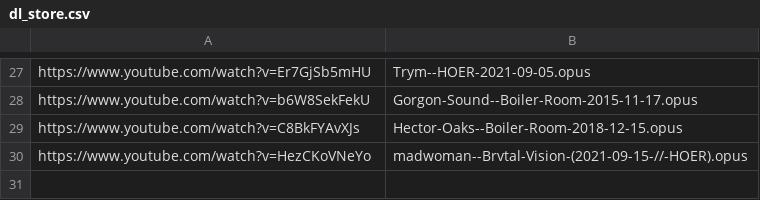
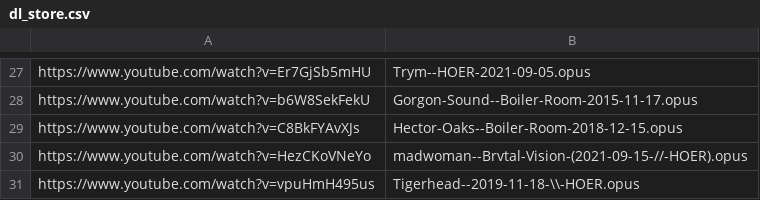
Before and after one commit to MordecaiMalignatus/work-music, a CSV file: dl_store.csv, drawn as a sheet; only a part is shown, gaps mark what is left out; the diff names each change by its address in the sheet, - before the commit and + after, or states it on an @@ line.

Commit message:
Set: Tigerhead -- 2019-11-18-\\-HOER

```diff
--- a/dl_store.csv
+++ b/dl_store.csv
+row 31: https://www.youtube.com/watch?v=vpuHmH495us | Tigerhead--2019-11-18-\\-HOER.opus
```
